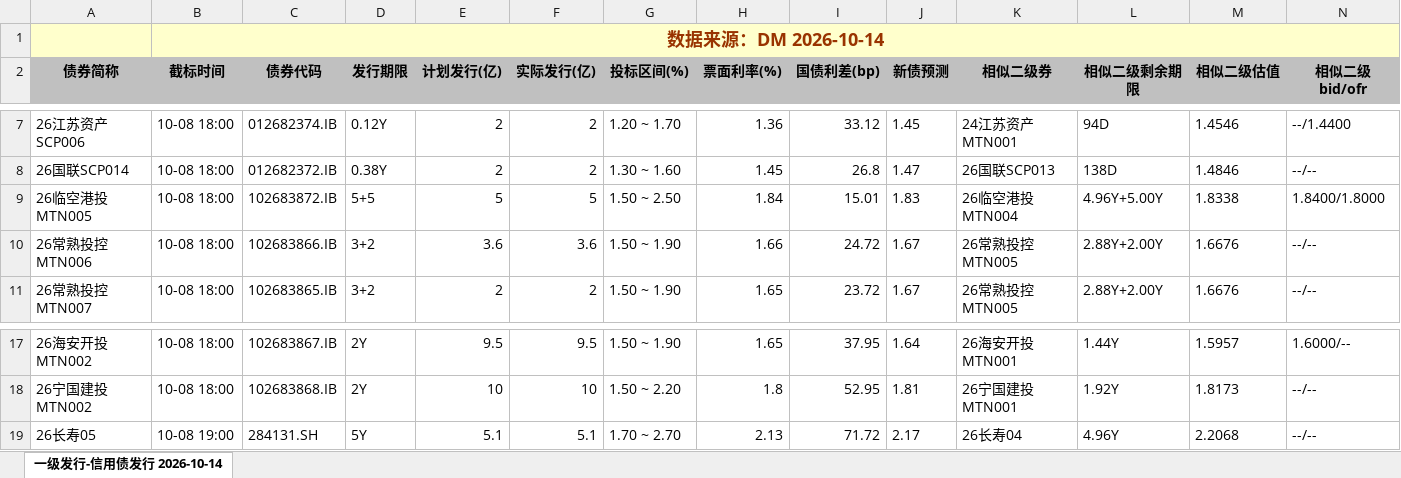
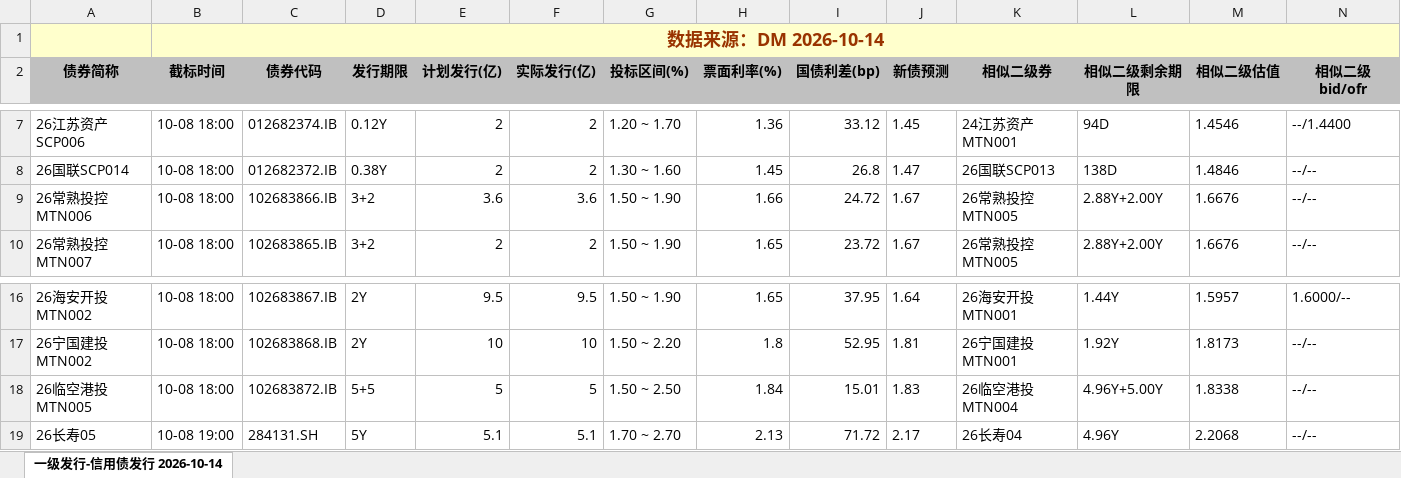
Before and after one commit to geomouse/innodealing-bond-export, an Excel workbook: data/credit_bond_all_2026-10-08.xlsx, sheet 一级发行-信用债发行 2026-10-14, drawn as a sheet; only a part is shown, gaps mark what is left out; values as stored, in another font and other column widths than the file's, no borders; charts and pictures not drawn; removed rows and columns are numbered as before the commit, all else as after; rows hold the shown columns only; the diff names each change by its address in the sheet, - before the commit and + after, or states it on an @@ line.

```diff
--- a/data/credit_bond_all_2026-10-08.xlsx (sheet 一级发行-信用债发行 2026-10-14)
+++ b/data/credit_bond_all_2026-10-08.xlsx (sheet 一级发行-信用债发行 2026-10-14)
-row 9: 26临空港投MTN005 | 10-08 18:00 | 102683872.IB | 5+5 | 5 | 5 | 1.50 ~ 2.50 | 1.84 | 15.01 | 1.83 | 26临空港投MTN004 | 4.96Y+5.00Y | 1.8338 | 1.8400/1.8000
+row 18: 26临空港投MTN005 | 10-08 18:00 | 102683872.IB | 5+5 | 5 | 5 | 1.50 ~ 2.50 | 1.84 | 15.01 | 1.83 | 26临空港投MTN004 | 4.96Y+5.00Y | 1.8338 | --/--
```
Also changed, not shown: data/credit_bond_2026-10-14.xlsx, data/credit_bond_all_2026-10-12.xlsx, 10 other files.
